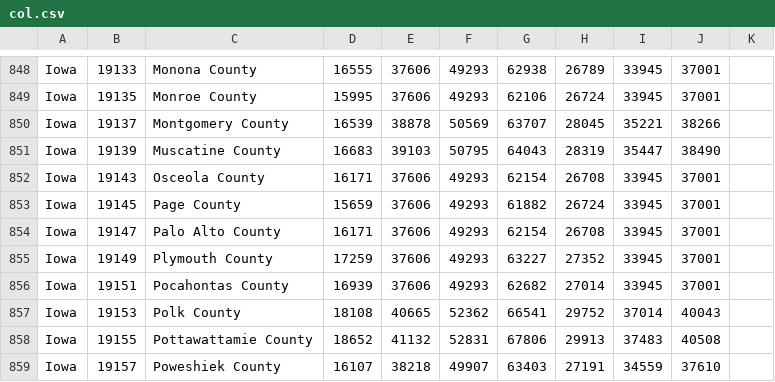
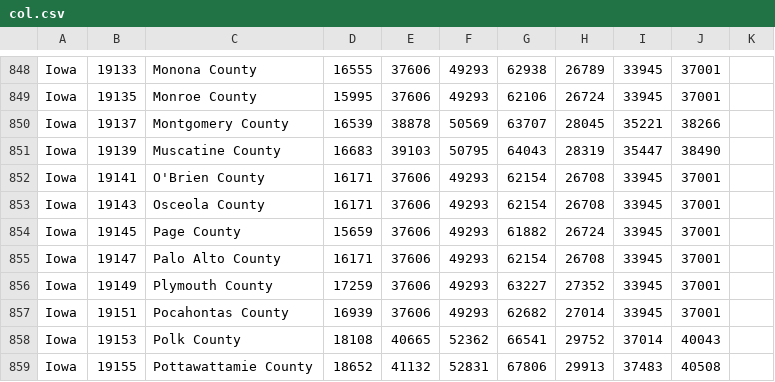
Before and after one commit to StephenWetzel/countyscraper, a CSV file: col.csv, drawn as a sheet; only a part is shown, gaps mark what is left out; the shorter side is filled out with more unchanged rows; the diff names each change by its address in the sheet, - before the commit and + after, or states it on an @@ line.

Commit message:
update data

```diff
--- a/col.csv
+++ b/col.csv
+row 852: Iowa | 19141 | O'Brien County | 16171 | 37606 | 49293 | 62154 | 26708 | 33945 | 37001
```
Also changed, not shown: counties.csv.
